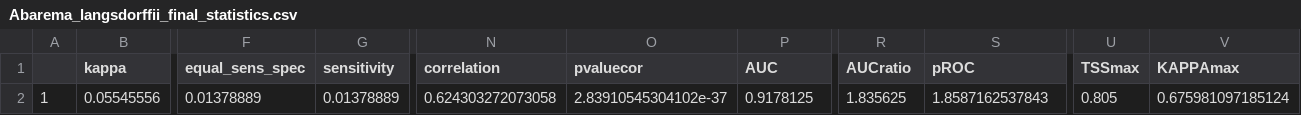
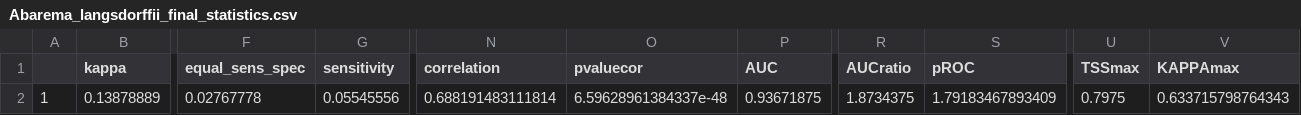
Before and after one commit to Model-R/modleR, a CSV file: docs/reference/models/Abarema_langsdorffii/present/final_models/Abarema_langsdorffii_final_statistics.csv, drawn as a sheet; only a part is shown, gaps mark what is left out; the diff covers the shown part only; the diff names each change by its address in the sheet, - before the commit and + after, or states it on an @@ line.

```diff
--- a/docs/reference/models/Abarema_langsdorffii/present/final_models/Abarema_langsdorffii_final_statistics.csv
+++ b/docs/reference/models/Abarema_langsdorffii/present/final_models/Abarema_langsdorffii_final_statistics.csv
-B2 (kappa): 0.05545556
+B2 (kappa): 0.13878889
-F2 (equal_sens_spec): 0.01378889
+F2 (equal_sens_spec): 0.02767778
-G2 (sensitivity): 0.01378889
+G2 (sensitivity): 0.05545556
-N2 (correlation): 0.624303272073058
+N2 (correlation): 0.688191483111814
-O2 (pvaluecor): 2.83910545304102e-37
+O2 (pvaluecor): 6.59628961384337e-48
-P2 (AUC): 0.9178125
+P2 (AUC): 0.93671875
-R2 (AUCratio): 1.835625
+R2 (AUCratio): 1.8734375
-S2 (pROC): 1.8587162537843
+S2 (pROC): 1.79183467893409
-U2 (TSSmax): 0.805
+U2 (TSSmax): 0.7975
-V2 (KAPPAmax): 0.675981097185124
+V2 (KAPPAmax): 0.633715798764343
```
Also changed, not shown: 10 edited cells elsewhere in this file, docs/reference/models/Abarema_langsdorffii/present/data_setup/sdmdata.csv, docs/reference/models/Abarema_langsdorffii/present/final_models/Abarema_langsdorffii_mean_statistics.csv, 55 other files.
